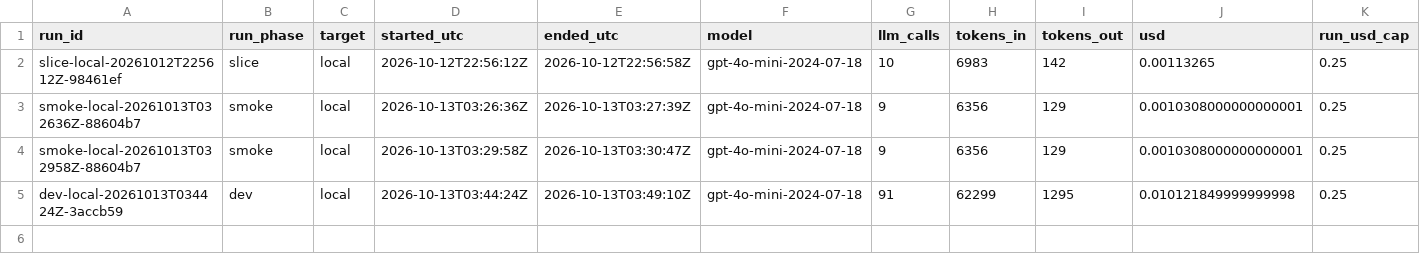
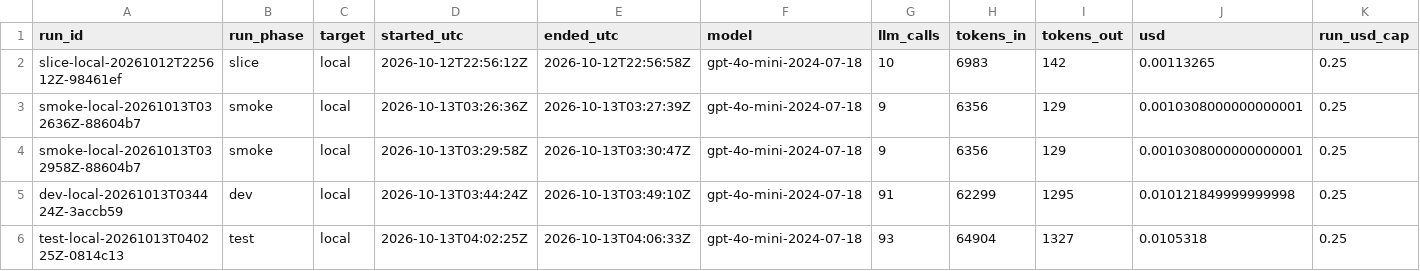
Before and after one commit to beyondalgorithms2026-source/support-triage-n8n, a CSV file: evals/cost_ledger.csv, drawn as a sheet; only a part is shown; rows hold the shown columns only; the diff names each change by its address in the sheet, - before the commit and + after, or states it on an @@ line.

```diff
--- a/evals/cost_ledger.csv
+++ b/evals/cost_ledger.csv
+row 6: test-local-20261013T040225Z-0814c13 | test | local | 2026-10-13T04:02:25Z | 2026-10-13T04:06:33Z | gpt-4o-mini-2024-07-18 | 93 | 64904 | 1327 | 0.0105318 | 0.25
```
Also changed, not shown: 22 other files.
